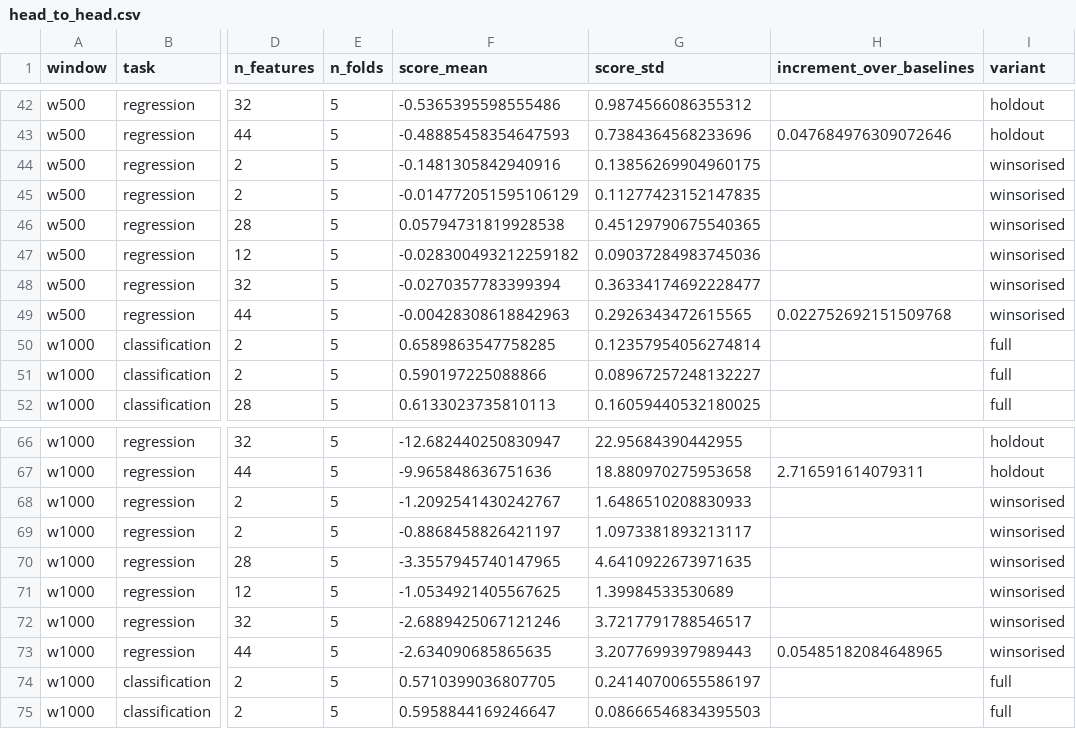
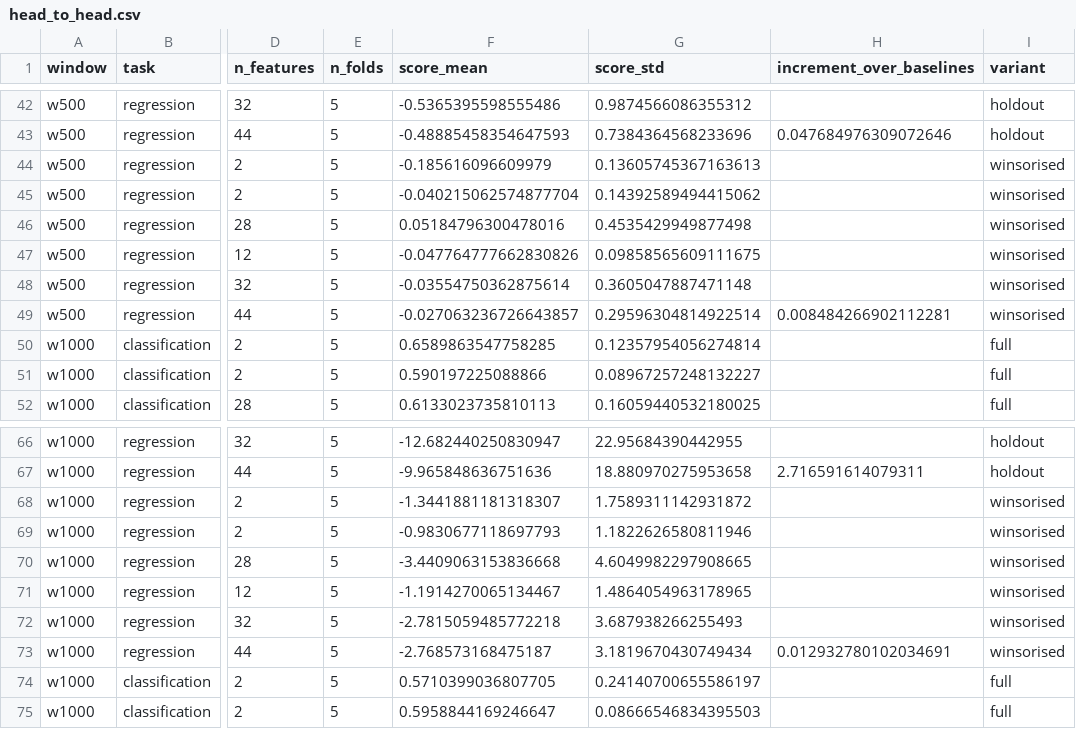
Before and after one commit to omar-chishti/grokking-tda, a CSV file: results/processed/thesis/head_to_head.csv, drawn as a sheet; only a part is shown, gaps mark what is left out; the diff covers the shown part only; the diff names each change by its address in the sheet, - before the commit and + after, or states it on an @@ line.

```diff
--- a/results/processed/thesis/head_to_head.csv
+++ b/results/processed/thesis/head_to_head.csv
-F44 (score_mean): -0.1481305842940916
+F44 (score_mean): -0.185616096609979
-G44 (score_std): 0.13856269904960175
+G44 (score_std): 0.13605745367163613
-F45 (score_mean): -0.014772051595106129
+F45 (score_mean): -0.040215062574877704
-G45 (score_std): 0.11277423152147835
+G45 (score_std): 0.14392589494415062
-F46 (score_mean): 0.05794731819928538
+F46 (score_mean): 0.05184796300478016
-G46 (score_std): 0.45129790675540365
+G46 (score_std): 0.4535429949877498
-F47 (score_mean): -0.028300493212259182
+F47 (score_mean): -0.047764777662830826
-G47 (score_std): 0.09037284983745036
+G47 (score_std): 0.09858565609111675
-F48 (score_mean): -0.0270357783399394
+F48 (score_mean): -0.03554750362875614
-G48 (score_std): 0.36334174692228477
+G48 (score_std): 0.3605047887471148
-F49 (score_mean): -0.00428308618842963
+F49 (score_mean): -0.027063236726643857
-G49 (score_std): 0.2926343472615565
+G49 (score_std): 0.29596304814922514
-H49 (increment_over_baselines): 0.022752692151509768
+H49 (increment_over_baselines): 0.008484266902112281
-F68 (score_mean): -1.2092541430242767
+F68 (score_mean): -1.3441881181318307
-G68 (score_std): 1.6486510208830933
+G68 (score_std): 1.7589311142931872
-F69 (score_mean): -0.8868458826421197
+F69 (score_mean): -0.9830677118697793
-G69 (score_std): 1.0973381893213117
+G69 (score_std): 1.1822626580811946
-F70 (score_mean): -3.3557945740147965
+F70 (score_mean): -3.4409063153836668
-G70 (score_std): 4.6410922673971635
+G70 (score_std): 4.6049982297908665
-F71 (score_mean): -1.0534921405567625
+F71 (score_mean): -1.1914270065134467
-G71 (score_std): 1.39984533530689
+G71 (score_std): 1.4864054963178965
-F72 (score_mean): -2.6889425067121246
+F72 (score_mean): -2.7815059485772218
-G72 (score_std): 3.7217791788546517
+G72 (score_std): 3.687938266255493
-F73 (score_mean): -2.634090685865635
+F73 (score_mean): -2.768573168475187
-G73 (score_std): 3.2077699397989443
+G73 (score_std): 3.1819670430749434
-H73 (increment_over_baselines): 0.05485182084648965
+H73 (increment_over_baselines): 0.012932780102034691
```
Also changed, not shown: 110 edited cells elsewhere in this file, results/processed/thesis/vector_head_to_head.csv, 3 other files.
